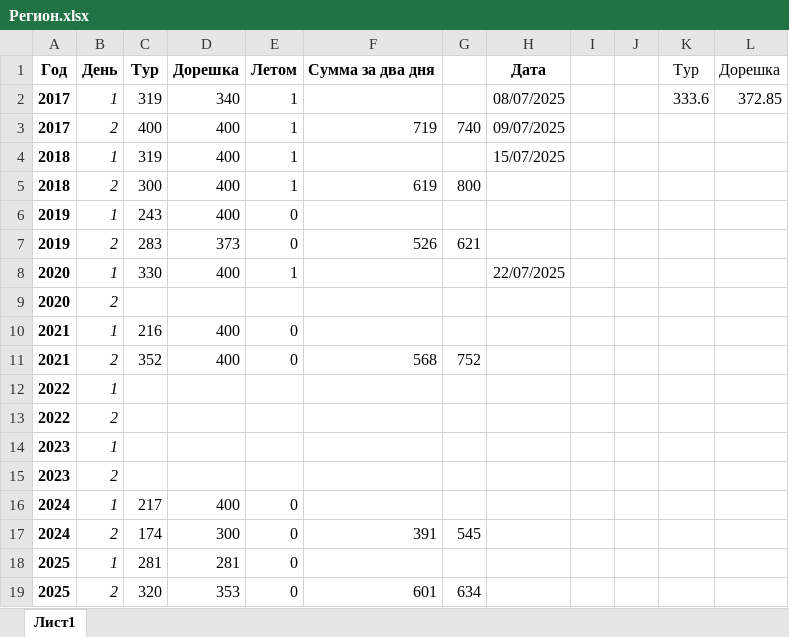
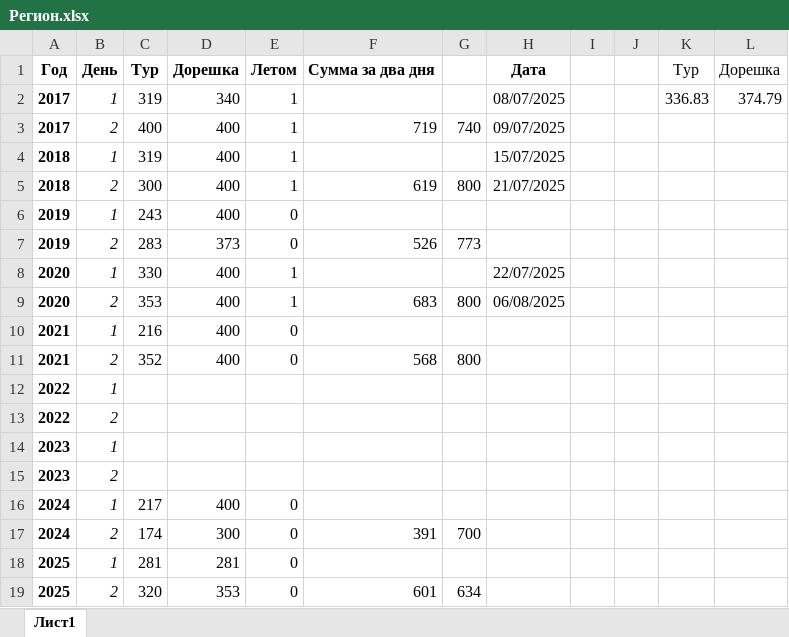
Before and after one commit to Marselel/vseros, an Excel workbook: Регион.xlsx, sheet Лист1, drawn as a sheet; values as stored, in another font and other column widths than the file's, no borders; removed rows and columns are numbered as before the commit, all else as after; the diff names each change by its address in the sheet, - before the commit and + after, or states it on an @@ line.

Commit message:
Add files via upload

```diff
--- a/Регион.xlsx (sheet Лист1)
+++ b/Регион.xlsx (sheet Лист1)
-K2: 333.6
+K2: 336.83
-L2: 372.85
+L2: 374.79
-H5: (empty)
+H5: 21/07/2025
-G7: 621
+G7: 773
-row 9: 2020 | 2
+row 9: 2020 | 2 | 353 | 400 | 1 | 683 | 800 | 06/08/2025
-G11: 752
+G11: 800
-G17: 545
+G17: 700
```
Also changed, not shown: formulas that keep their value.
